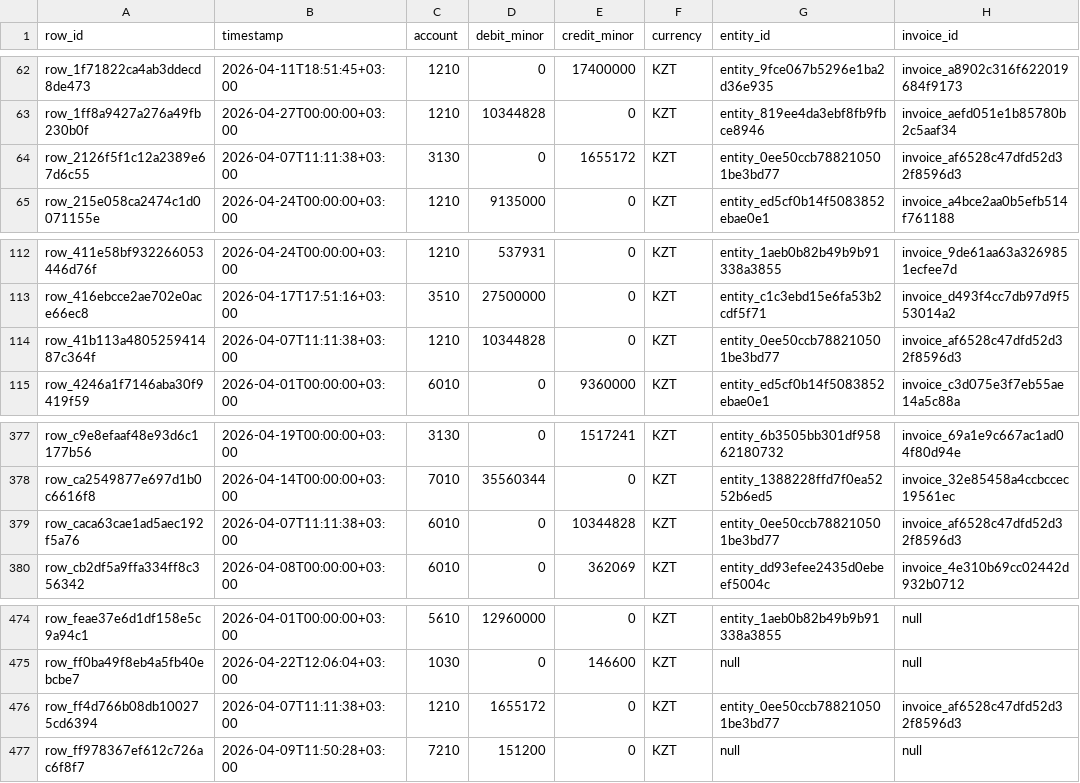
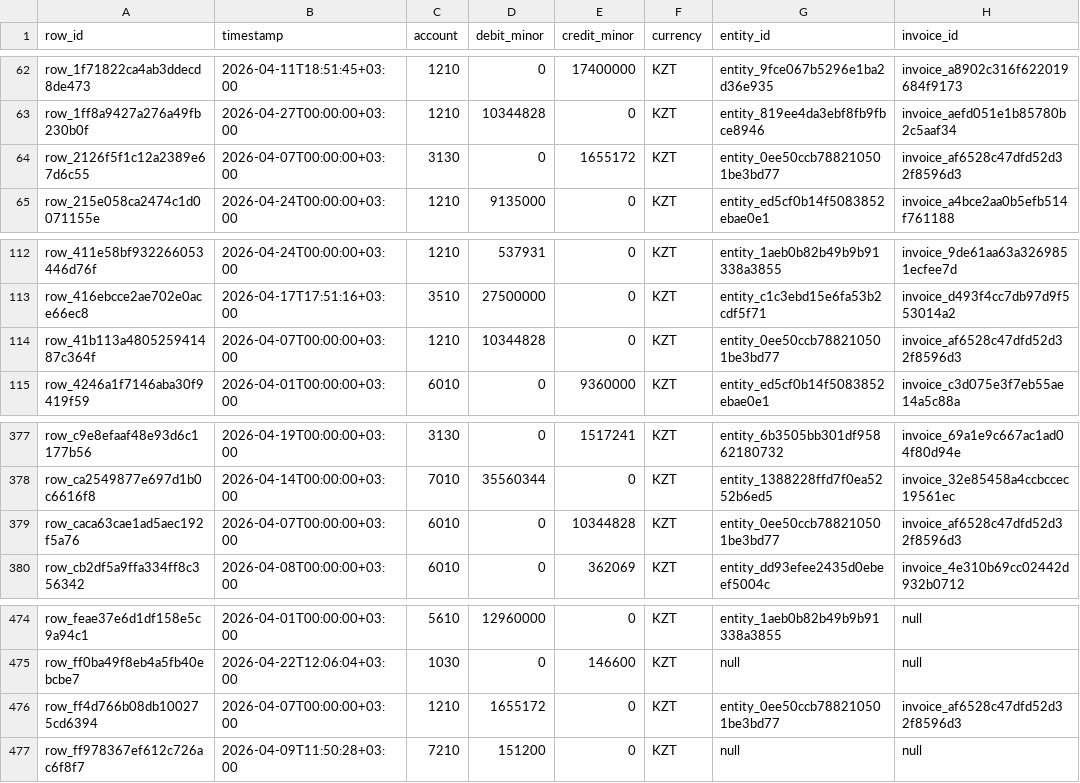
Before and after one commit to amir2008bai/fin-case-1-mvp, a CSV file: data/episodes/dev/episode_3de70bbf58543fdff8d3cc5f/ledger.csv, drawn as a sheet; only a part is shown, gaps mark what is left out; the diff names each change by its address in the sheet, - before the commit and + after, or states it on an @@ line.

```diff
--- a/data/episodes/dev/episode_3de70bbf58543fdff8d3cc5f/ledger.csv
+++ b/data/episodes/dev/episode_3de70bbf58543fdff8d3cc5f/ledger.csv
-B64 (timestamp): 2026-04-07T11:11:38+03:00
+B64 (timestamp): 2026-04-07T00:00:00+03:00
-B114 (timestamp): 2026-04-07T11:11:38+03:00
+B114 (timestamp): 2026-04-07T00:00:00+03:00
-B379 (timestamp): 2026-04-07T11:11:38+03:00
+B379 (timestamp): 2026-04-07T00:00:00+03:00
-B476 (timestamp): 2026-04-07T11:11:38+03:00
+B476 (timestamp): 2026-04-07T00:00:00+03:00
```
Also changed, not shown: data/episodes/dev/episode_29dde7eeab65f74d1c15ccfd/ledger.csv, data/episodes/dev/episode_a76adfd653b5ca2e26e4ccfe/ledger.csv, 38 other files.
